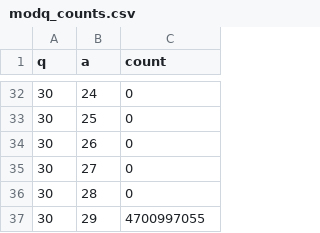
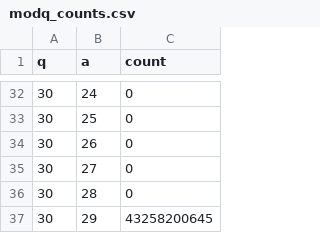
Before and after one commit to atafhamada/voss-prime-gaps_v1, a CSV file: results/modq_counts.csv, drawn as a sheet; only a part is shown, gaps mark what is left out; the diff covers the shown part only.

```diff
--- a/results/modq_counts.csv
+++ b/results/modq_counts.csv
@@ -36,2 +36,2 @@ q,a,count
 30,28,0
-30,29,4700997055
+30,29,43258200645
```
Also changed, not shown: 9 edited cells elsewhere in this file, results/modq_gap_hist.csv, results/submission_candidates.csv, 22 other files.
